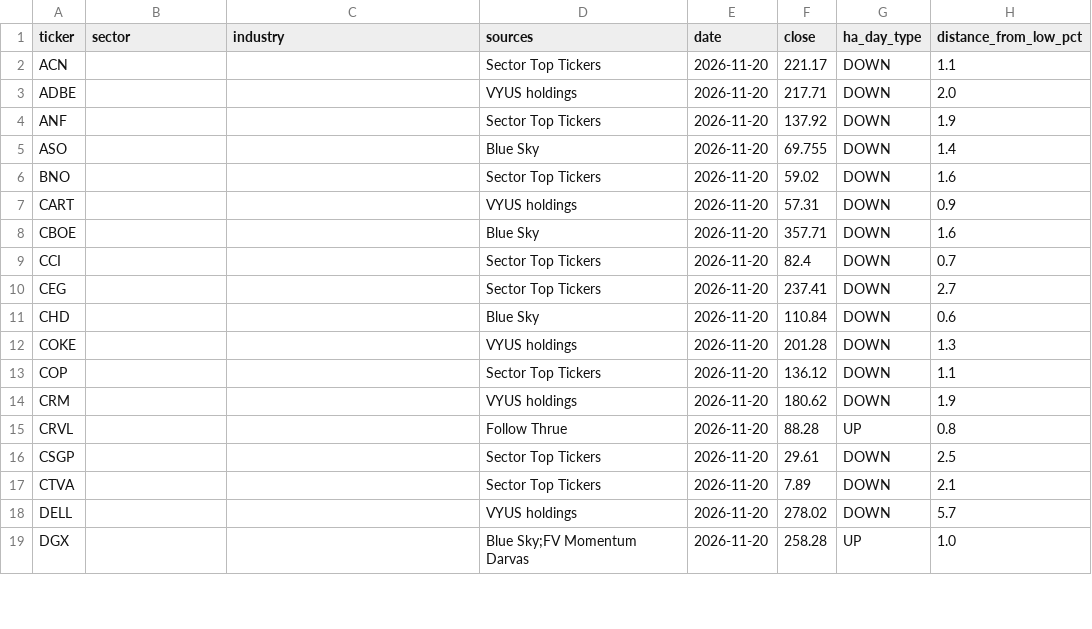
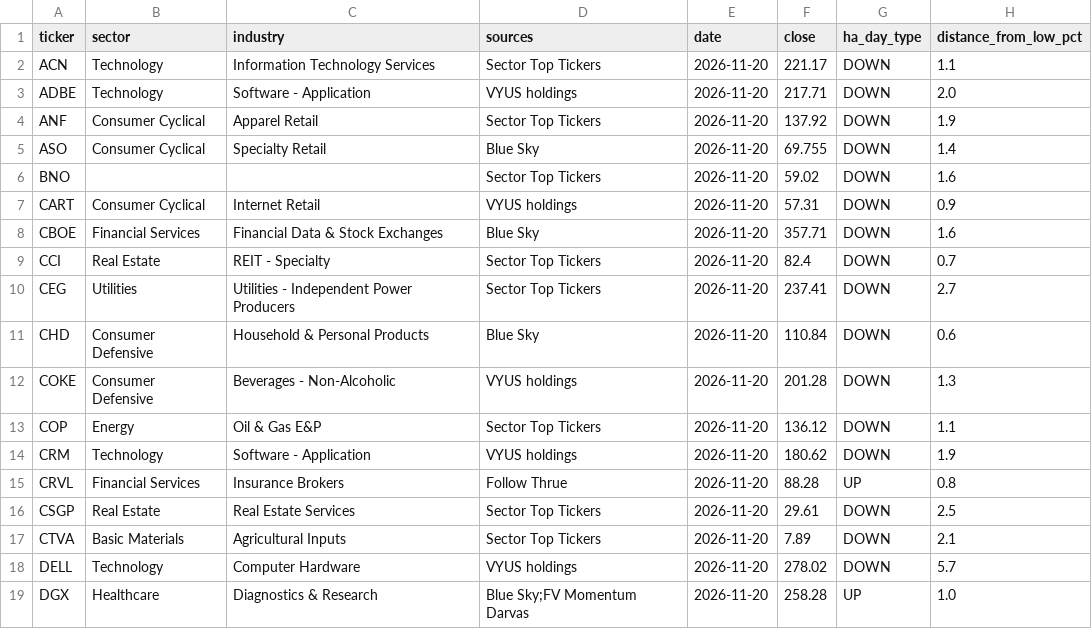
Before and after one commit to Melief/daily-stock-radar, a CSV file: data/ha_signals.csv, drawn as a sheet; only a part is shown; the diff covers the shown part only; the diff names each change by its address in the sheet, - before the commit and + after, or states it on an @@ line.

```diff
--- a/data/ha_signals.csv
+++ b/data/ha_signals.csv
-B2:B3 (sector): (empty)
+B2:B3 (sector): Technology
-C2 (industry): (empty)
+C2 (industry): Information Technology Services
-C3 (industry): (empty)
+C3 (industry): Software - Application
-B4:B5 (sector): (empty)
+B4:B5 (sector): Consumer Cyclical
-C4 (industry): (empty)
+C4 (industry): Apparel Retail
-C5 (industry): (empty)
+C5 (industry): Specialty Retail
-B7 (sector): (empty)
+B7 (sector): Consumer Cyclical
-C7 (industry): (empty)
+C7 (industry): Internet Retail
-B8 (sector): (empty)
+B8 (sector): Financial Services
-C8 (industry): (empty)
+C8 (industry): Financial Data & Stock Exchanges
-B9 (sector): (empty)
+B9 (sector): Real Estate
-C9 (industry): (empty)
+C9 (industry): REIT - Specialty
-B10 (sector): (empty)
+B10 (sector): Utilities
-C10 (industry): (empty)
+C10 (industry): Utilities - Independent Power Producers
-B11:B12 (sector): (empty)
+B11:B12 (sector): Consumer Defensive
-C11 (industry): (empty)
+C11 (industry): Household & Personal Products
-C12 (industry): (empty)
+C12 (industry): Beverages - Non-Alcoholic
-B13 (sector): (empty)
+B13 (sector): Energy
-C13 (industry): (empty)
+C13 (industry): Oil & Gas E&P
-B14 (sector): (empty)
+B14 (sector): Technology
-C14 (industry): (empty)
+C14 (industry): Software - Application
-B15 (sector): (empty)
+B15 (sector): Financial Services
-C15 (industry): (empty)
+C15 (industry): Insurance Brokers
-B16 (sector): (empty)
+B16 (sector): Real Estate
-C16 (industry): (empty)
+C16 (industry): Real Estate Services
-B17 (sector): (empty)
+B17 (sector): Basic Materials
-C17 (industry): (empty)
+C17 (industry): Agricultural Inputs
-B18 (sector): (empty)
+B18 (sector): Technology
-C18 (industry): (empty)
+C18 (industry): Computer Hardware
-B19 (sector): (empty)
+B19 (sector): Healthcare
-C19 (industry): (empty)
+C19 (industry): Diagnostics & Research
```
Also changed, not shown: 104 edited cells elsewhere in this file, data/entry_risk.csv, data/long_fundamentals.csv, 13 other files.
